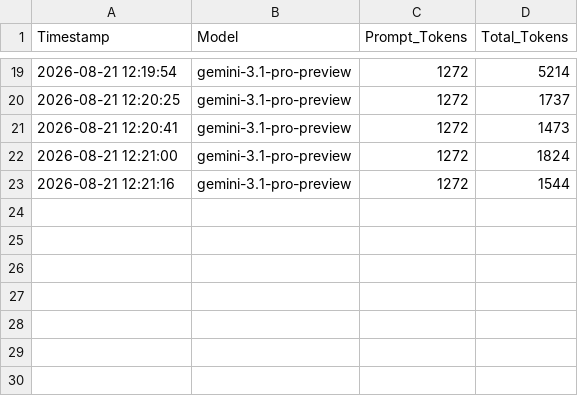
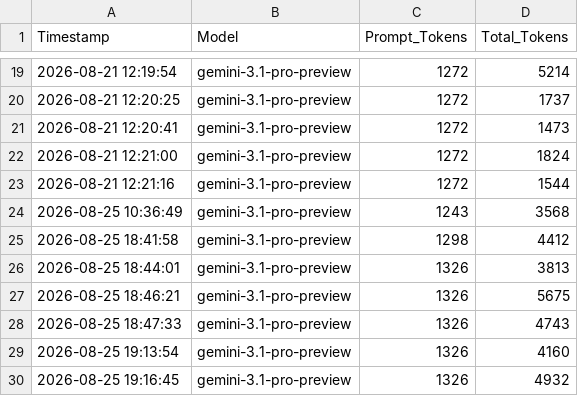
Before and after one commit to maksiufloran/niger, a CSV file: tokens.csv, drawn as a sheet; only a part is shown, gaps mark what is left out; the diff names each change by its address in the sheet, - before the commit and + after, or states it on an @@ line.

```diff
--- a/tokens.csv
+++ b/tokens.csv
+row 24: 2026-08-25 10:36:49 | gemini-3.1-pro-preview | 1243 | 3568
+row 25: 2026-08-25 18:41:58 | gemini-3.1-pro-preview | 1298 | 4412
+row 26: 2026-08-25 18:44:01 | gemini-3.1-pro-preview | 1326 | 3813
+row 27: 2026-08-25 18:46:21 | gemini-3.1-pro-preview | 1326 | 5675
+row 28: 2026-08-25 18:47:33 | gemini-3.1-pro-preview | 1326 | 4743
+row 29: 2026-08-25 19:13:54 | gemini-3.1-pro-preview | 1326 | 4160
+row 30: 2026-08-25 19:16:45 | gemini-3.1-pro-preview | 1326 | 4932
```
Also changed, not shown: 5 other files.
